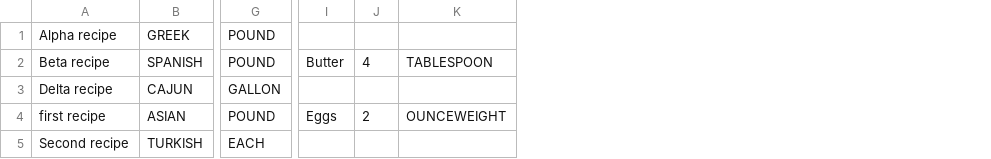
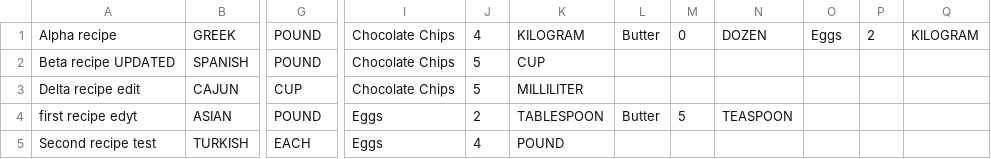
Before and after one commit to sp1222/Recipe_Manager, a CSV file: testRecipeFile.csv, drawn as a sheet; only a part is shown, gaps mark what is left out; removed rows and columns are numbered as before the commit, all else as after; the diff covers the shown part only; the diff names each change by its address in the sheet, - before the commit and + after, or states it on an @@ line.

```diff
--- a/testRecipeFile.csv
+++ b/testRecipeFile.csv
-column A, rows 1-5: Alpha recipe | Beta recipe | Delta recipe | first recipe | Second recipe
+column A, rows 1-5: Alpha recipe | Beta recipe UPDATED | Delta recipe edit | first recipe edyt | Second recipe test
+column I, rows 1-5: Chocolate Chips | Chocolate Chips | Chocolate Chips | Eggs | Eggs
+column J, rows 1-5: 4 | 5 | 5 | 2 | 4
+column K, rows 1-5: KILOGRAM | CUP | MILLILITER | TABLESPOON | POUND
+column L, rows 1-4: Butter |  |  | Butter
+column M, rows 1-4: 0 |  |  | 5
+column N, rows 1-4: DOZEN |  |  | TEASPOON
-column K, rows 2-4: TABLESPOON |  | OUNCEWEIGHT
+column Q, row 1: KILOGRAM
-O1: (empty)
+O1: Eggs
-P1: (empty)
+P1: 2
-O2: Butter
+O2: (empty)
-P2: 4
+P2: (empty)
-G3: GALLON
+G3: CUP
-O4: Eggs
+O4: (empty)
-P4: 2
+P4: (empty)
```
Also changed, not shown: 1 edited cell elsewhere in this file, testIngredientFile.csv, 25 other files.
